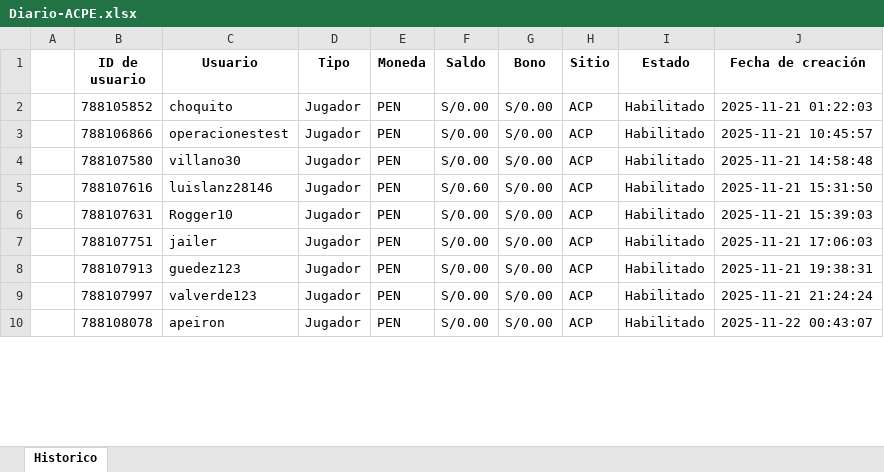
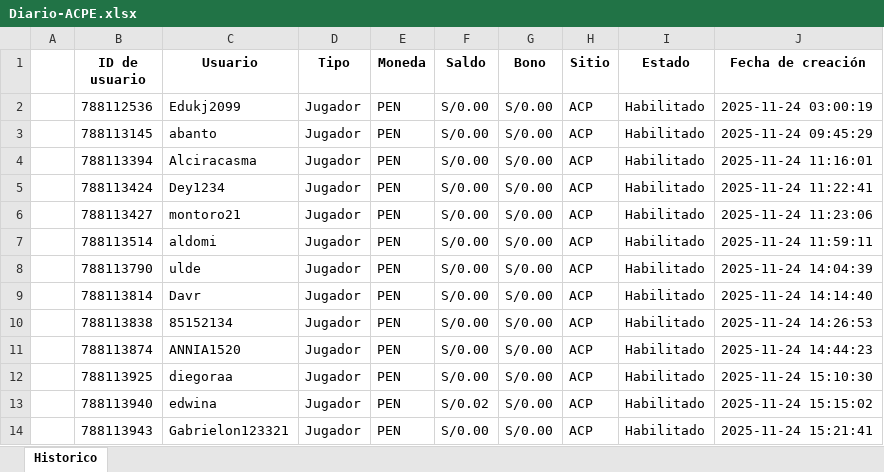
Before and after one commit to james5777/FTD-s-Aciertala, an Excel workbook: Archivos/Diario-ACPE.xlsx, sheet Historico, drawn as a sheet; only a part is shown; values as stored, in another font and other column widths than the file's, no borders; addresses are those after the commit; the diff covers the shown part only; the diff names each change by its address in the sheet, - before the commit and + after, or states it on an @@ line.

```diff
--- a/Archivos/Diario-ACPE.xlsx (sheet Historico)
+++ b/Archivos/Diario-ACPE.xlsx (sheet Historico)
-B2 (ID de usuario): 788105852
+B2 (ID de usuario): 788112536
-C2 (Usuario): choquito
+C2 (Usuario): Edukj2099
-J2 (Fecha de creación): 2025-11-21 01:22:03
+J2 (Fecha de creación): 2025-11-24 03:00:19
-B3 (ID de usuario): 788106866
+B3 (ID de usuario): 788113145
-C3 (Usuario): operacionestest
+C3 (Usuario): abanto
-J3 (Fecha de creación): 2025-11-21 10:45:57
+J3 (Fecha de creación): 2025-11-24 09:45:29
-B4 (ID de usuario): 788107580
+B4 (ID de usuario): 788113394
-C4 (Usuario): villano30
+C4 (Usuario): Alciracasma
-J4 (Fecha de creación): 2025-11-21 14:58:48
+J4 (Fecha de creación): 2025-11-24 11:16:01
-B5 (ID de usuario): 788107616
+B5 (ID de usuario): 788113424
-C5 (Usuario): luislanz28146
+C5 (Usuario): Dey1234
-F5 (Saldo): S/0.60
+F5 (Saldo): S/0.00
-J5 (Fecha de creación): 2025-11-21 15:31:50
+J5 (Fecha de creación): 2025-11-24 11:22:41
-B6 (ID de usuario): 788107631
+B6 (ID de usuario): 788113427
-C6 (Usuario): Rogger10
+C6 (Usuario): montoro21
-J6 (Fecha de creación): 2025-11-21 15:39:03
+J6 (Fecha de creación): 2025-11-24 11:23:06
-B7 (ID de usuario): 788107751
+B7 (ID de usuario): 788113514
-C7 (Usuario): jailer
+C7 (Usuario): aldomi
-J7 (Fecha de creación): 2025-11-21 17:06:03
+J7 (Fecha de creación): 2025-11-24 11:59:11
-B8 (ID de usuario): 788107913
+B8 (ID de usuario): 788113790
-C8 (Usuario): guedez123
+C8 (Usuario): ulde
-J8 (Fecha de creación): 2025-11-21 19:38:31
+J8 (Fecha de creación): 2025-11-24 14:04:39
-B9 (ID de usuario): 788107997
+B9 (ID de usuario): 788113814
-C9 (Usuario): valverde123
+C9 (Usuario): Davr
-J9 (Fecha de creación): 2025-11-21 21:24:24
+J9 (Fecha de creación): 2025-11-24 14:14:40
+row 10:  | 788113838 | 85152134 | Jugador | PEN | S/0.00 | S/0.00 | ACP | Habilitado | 2025-11-24 14:26:53
+row 11:  | 788113874 | ANNIA1520 | Jugador | PEN | S/0.00 | S/0.00 | ACP | Habilitado | 2025-11-24 14:44:23
-B12 (ID de usuario): 788108078
+B12 (ID de usuario): 788113925
-C12 (Usuario): apeiron
+C12 (Usuario): diegoraa
-J12 (Fecha de creación): 2025-11-22 00:43:07
+J12 (Fecha de creación): 2025-11-24 15:10:30
+row 13:  | 788113940 | edwina | Jugador | PEN | S/0.02 | S/0.00 | ACP | Habilitado | 2025-11-24 15:15:02
+row 14:  | 788113943 | Gabrielon123321 | Jugador | PEN | S/0.00 | S/0.00 | ACP | Habilitado | 2025-11-24 15:21:41
```
Also changed, not shown: 9 added rows and 27 edited cells elsewhere in this sheet, Algoritmo_ftd_aciertala_peru.xlsx, 4 other files.
